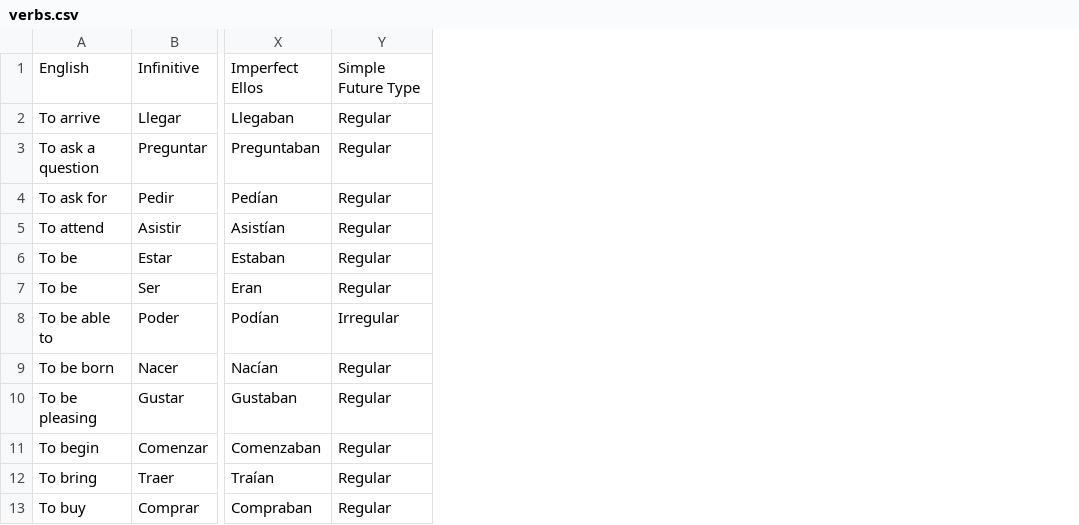
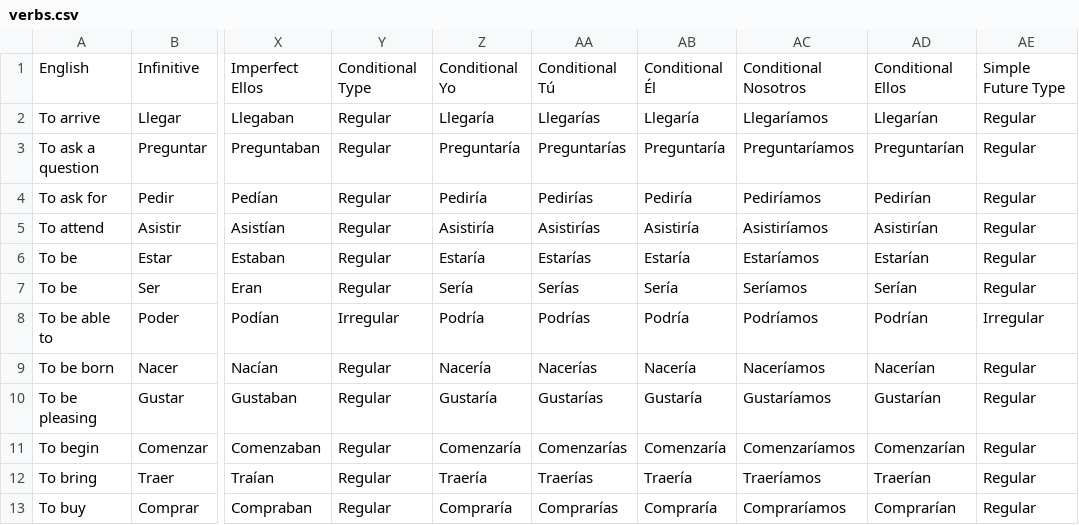
Before and after one commit to ashermorgan/spanish-quizzer, a CSV file: data/verbs.csv, drawn as a sheet; only a part is shown, gaps mark what is left out; the diff names each change by its address in the sheet, - before the commit and + after, or states it on an @@ line.

Commit message:
Add conditional conjugations

```diff
--- a/data/verbs.csv
+++ b/data/verbs.csv
+column Z, rows 1-13: Conditional Yo | Llegaría | Preguntaría | Pediría | Asistiría | Estaría | Sería | Podría | Nacería | Gustaría | Comenzaría | Traería | Compraría
+column AA, rows 1-13: Conditional Tú | Llegarías | Preguntarías | Pedirías | Asistirías | Estarías | Serías | Podrías | Nacerías | Gustarías | Comenzarías | Traerías | Comprarías
+column AB, rows 1-13: Conditional Él | Llegaría | Preguntaría | Pediría | Asistiría | Estaría | Sería | Podría | Nacería | Gustaría | Comenzaría | Traería | Compraría
+column AC, rows 1-13: Conditional Nosotros | Llegaríamos | Preguntaríamos | Pediríamos | Asistiríamos | Estaríamos | Seríamos | Podríamos | Naceríamos | Gustaríamos | Comenzaríamos | Traeríamos | Compraríamos
+column AD, rows 1-13: Conditional Ellos | Llegarían | Preguntarían | Pedirían | Asistirían | Estarían | Serían | Podrían | Nacerían | Gustarían | Comenzarían | Traerían | Comprarían
+column AE, rows 1-13: Simple Future Type | Regular | Regular | Regular | Regular | Regular | Regular | Irregular | Regular | Regular | Regular | Regular | Regular
-Y1: Simple Future Type
+Y1: Conditional Type
```
Also changed, not shown: 5 other files.
